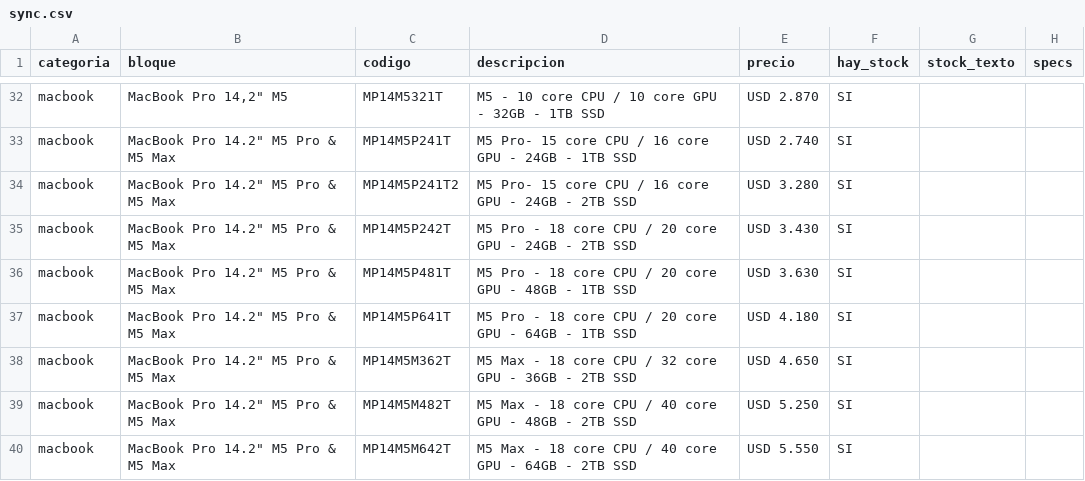
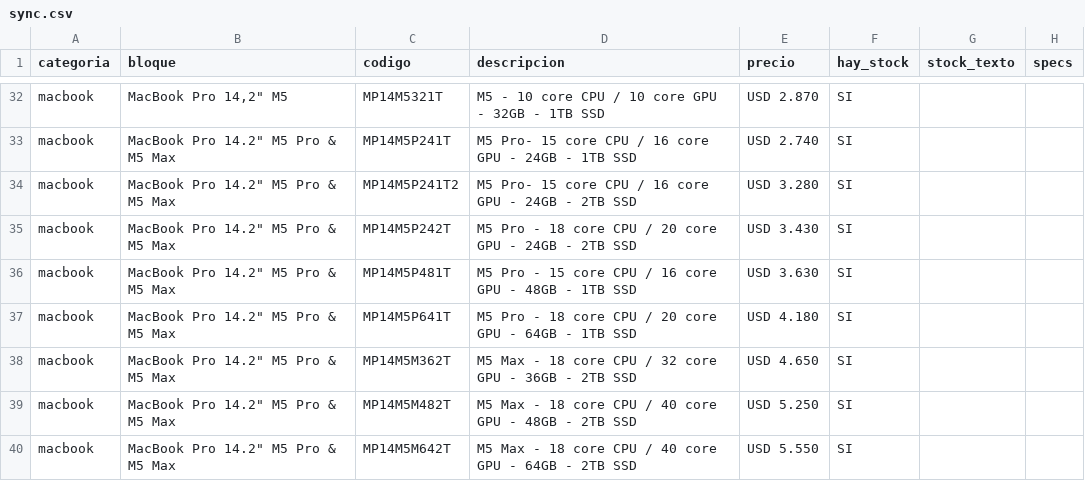
Before and after one commit to tptecno/catalogo, a CSV file: sync.csv, drawn as a sheet; only a part is shown, gaps mark what is left out.

Commit message:
Actualización de precios 23/09/2026 15:39

```diff
--- a/sync.csv
+++ b/sync.csv
@@ -35,3 +35,3 @@ macbook,"MacBook Pro 14.2"" M5 Pro & M5 Max",MP14M5P241T2,M5 Pro- 15 core CPU /
 macbook,"MacBook Pro 14.2"" M5 Pro & M5 Max",MP14M5P242T,M5 Pro - 18 core CPU / 20 core GPU - 24GB - 2TB SSD,USD 3.430,SI,,
-macbook,"MacBook Pro 14.2"" M5 Pro & M5 Max",MP14M5P481T,M5 Pro - 18 core CPU / 20 core GPU - 48GB - 1TB SSD,USD 3.630,SI,,
+macbook,"MacBook Pro 14.2"" M5 Pro & M5 Max",MP14M5P481T,M5 Pro - 15 core CPU / 16 core GPU - 48GB - 1TB SSD,USD 3.630,SI,,
 macbook,"MacBook Pro 14.2"" M5 Pro & M5 Max",MP14M5P641T,M5 Pro - 18 core CPU / 20 core GPU - 64GB - 1TB SSD,USD 4.180,SI,,
```
Also changed, not shown: 4 other files.
